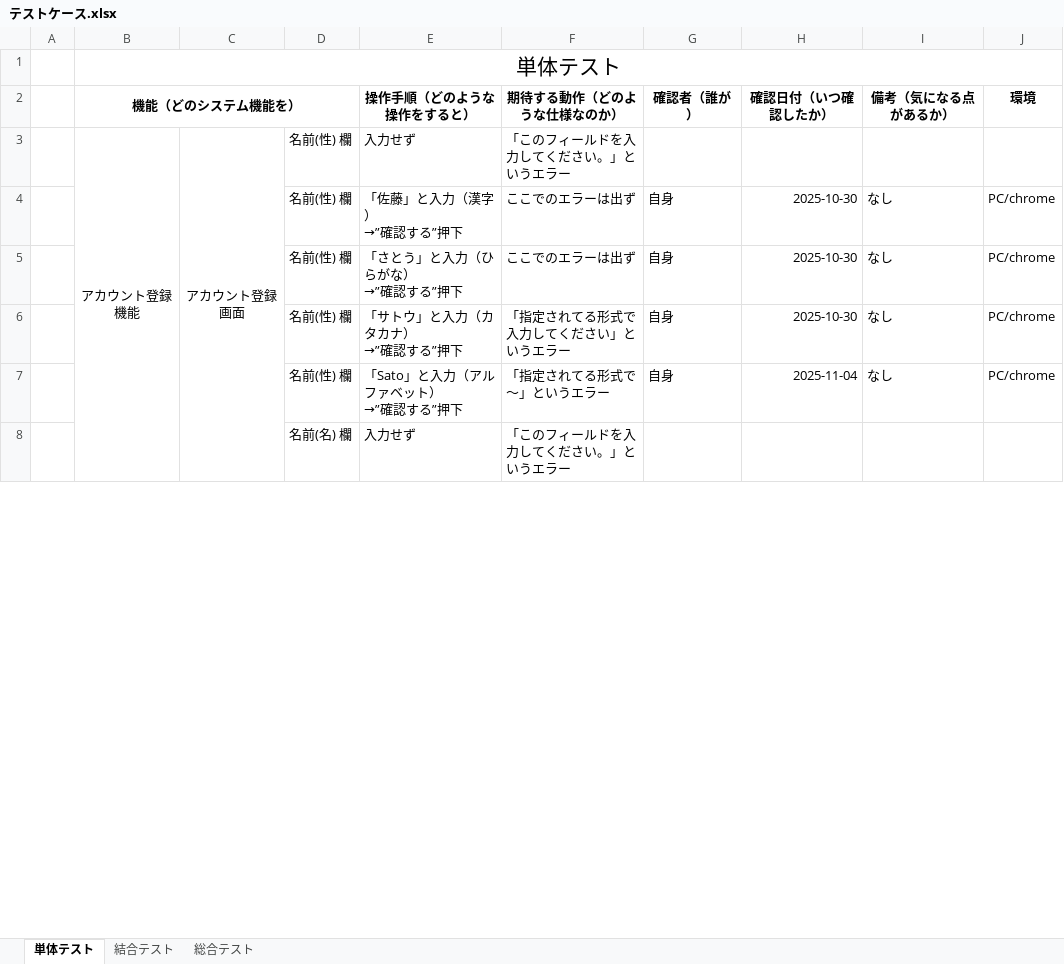
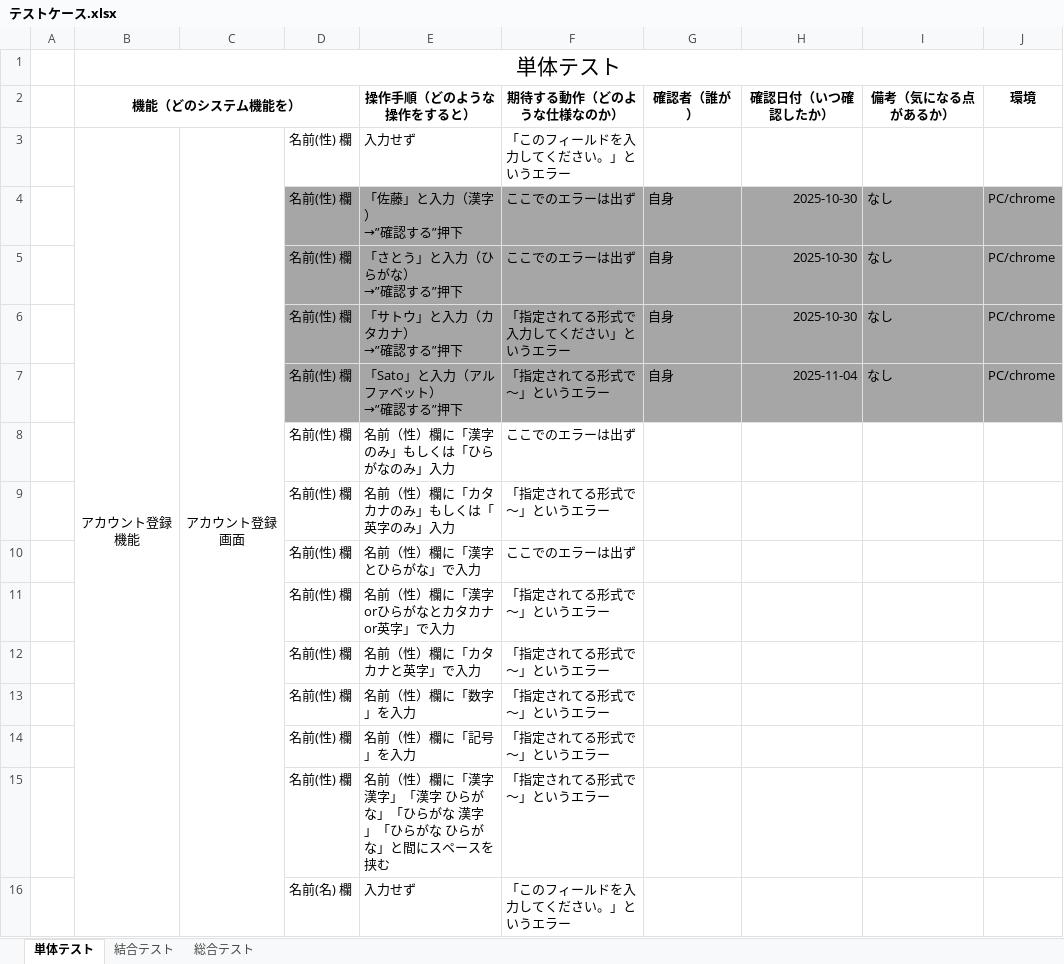
Before and after one commit to nozomi-watanabe1214/7_Programing, an Excel workbook: テストケース.xlsx, sheet 単体テスト, drawn as a sheet; only a part is shown; values as stored, in another font and other column widths than the file's, no borders; the diff covers the shown part only; the diff names each change by its address in the sheet, - before the commit and + after, or states it on an @@ line.

Commit message:
名前(性)～カナ(名)テストケース修正(具体性を持たせるとその文字でしかテストできないため)

```diff
--- a/テストケース.xlsx (sheet 単体テスト)
+++ b/テストケース.xlsx (sheet 単体テスト)
-D4:J7 fill: none
+D4:J7 fill: #A6A6A6
+row 8:  |  |  | 名前(性) 欄 | 名前（性）欄に「漢字のみ」もしくは「ひらがなのみ」入力 | ここでのエラーは出ず
+row 9:  |  |  | 名前(性) 欄 | 名前（性）欄に「カタカナのみ」もしくは「英字のみ」入力 | 「指定されてる形式で～」というエラー
+row 10:  |  |  | 名前(性) 欄 | 名前（性）欄に「漢字とひらがな」で入力 | ここでのエラーは出ず
+row 11:  |  |  | 名前(性) 欄 | 名前（性）欄に「漢字orひらがなとカタカナor英字」で入力 | 「指定されてる形式で～」というエラー
+row 12:  |  |  | 名前(性) 欄 | 名前（性）欄に「カタカナと英字」で入力 | 「指定されてる形式で～」というエラー
+row 13:  |  |  | 名前(性) 欄 | 名前（性）欄に「数字」を入力 | 「指定されてる形式で～」というエラー
+row 14:  |  |  | 名前(性) 欄 | 名前（性）欄に「記号」を入力 | 「指定されてる形式で～」というエラー
+row 15:  |  |  | 名前(性) 欄 | 名前（性）欄に「漢字 漢字」「漢字 ひらがな」「ひらがな 漢字」「ひらがな ひらがな」と間にスペースを挟む | 「指定されてる形式で～」というエラー
```
Also changed, not shown: 20 added rows and cell formats elsewhere in this sheet.
